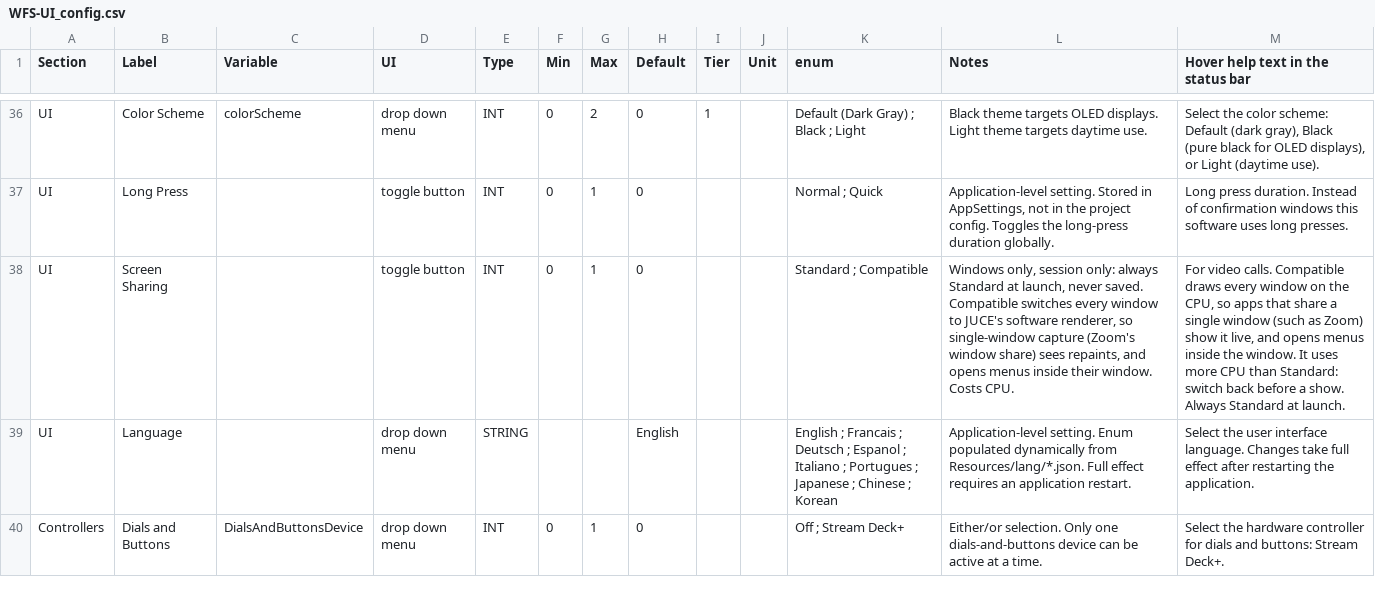
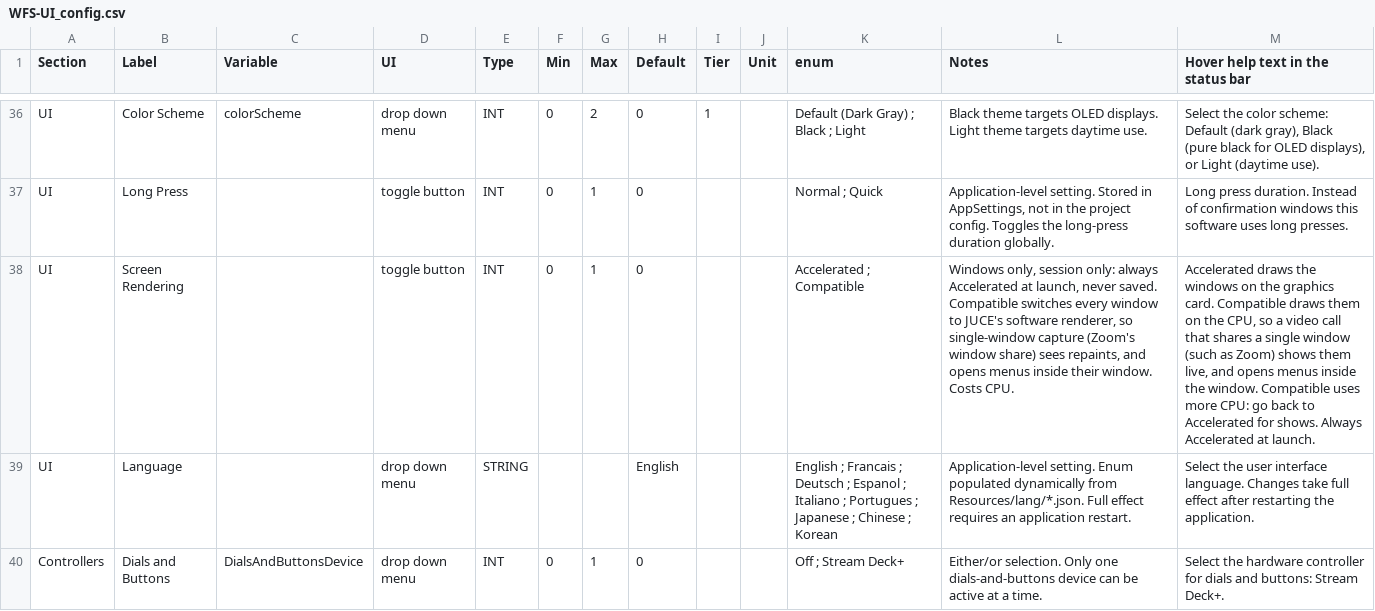
Before and after one commit to pob31/WFS-DIY, a CSV file: Documentation/WFS-UI_config.csv, drawn as a sheet; only a part is shown, gaps mark what is left out; the diff names each change by its address in the sheet, - before the commit and + after, or states it on an @@ line.

```diff
--- a/Documentation/WFS-UI_config.csv
+++ b/Documentation/WFS-UI_config.csv
-B38 (Label): Screen Sharing
+B38 (Label): Screen Rendering
-K38 (enum): Standard ; Compatible
+K38 (enum): Accelerated ; Compatible
-L38 (Notes): …only: always Standard at launch,…
+L38 (Notes): …only: always Accelerated at launch,…
-M38: For video calls. Compatible draws every window on the CPU, so apps that share a single window (such as Zoom) show it live, and opens menus inside the window. It uses more CPU than Standard: switch back before a show. Always Standard at launch.
+M38: Accelerated draws the windows on the graphics card. Compatible draws them on the CPU, so a video call that shares a single window (such as Zoom) shows them live, and opens menus inside the window. Compatible uses more CPU: go back to Accelerated for shows. Always Accelerated at launch.
```
Also changed, not shown: 27 other files.
